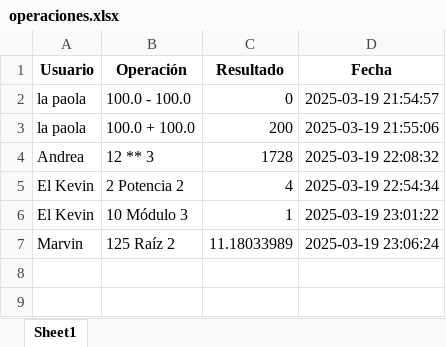
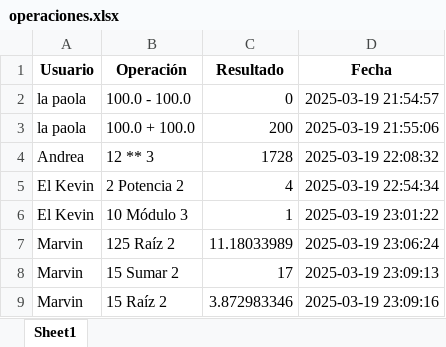
Before and after one commit to Mar-Vin1926/ActividadGrupal-Calculadora, an Excel workbook: operaciones.xlsx, sheet Sheet1, drawn as a sheet; values as stored, in another font and other column widths than the file's, no borders; the diff names each change by its address in the sheet, - before the commit and + after, or states it on an @@ line.

```diff
--- a/operaciones.xlsx (sheet Sheet1)
+++ b/operaciones.xlsx (sheet Sheet1)
+row 8: Marvin | 15 Sumar 2 | 17 | 2025-03-19 23:09:13
+row 9: Marvin | 15 Raíz 2 | 3.872983346 | 2025-03-19 23:09:16
```
Also changed, not shown: usuarios.xlsx, 1 other file.
